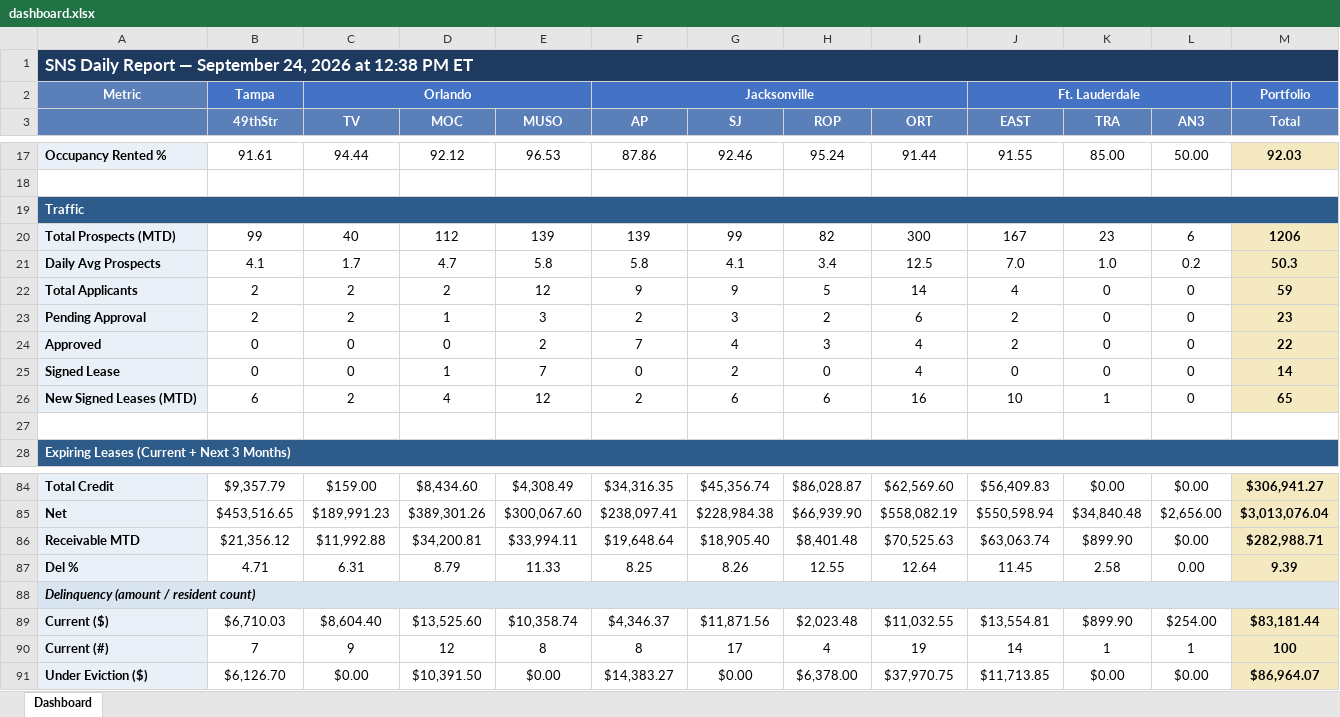
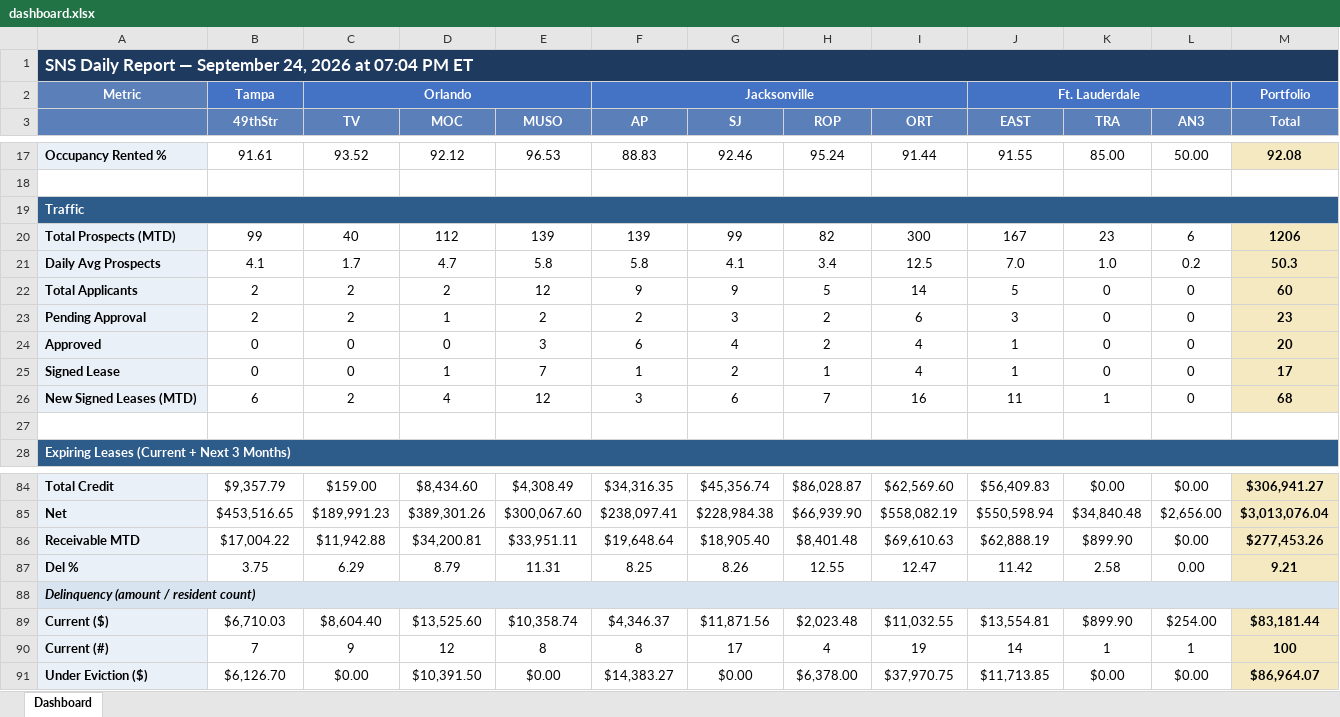
Before and after one commit to ymi-flowing/sns-daily-report, an Excel workbook: dashboard.xlsx, sheet Dashboard, drawn as a sheet; only a part is shown, gaps mark what is left out; values as stored, in another font and other column widths than the file's, no borders; the diff covers the shown part only; the diff names each change by its address in the sheet, - before the commit and + after, or states it on an @@ line.

```diff
--- a/dashboard.xlsx (sheet Dashboard)
+++ b/dashboard.xlsx (sheet Dashboard)
-A1: …2026 at 12:38 PM ET
+A1: …2026 at 07:04 PM ET
-C17 (TV): 94.44
+C17 (TV): 93.52
-F17 (AP): 87.86
+F17 (AP): 88.83
-M17 (Total): 92.03
+M17 (Total): 92.08
-J22 (EAST): 4
+J22 (EAST): 5
-M22 (Total): 59
+M22 (Total): 60
-E23 (MUSO): 3
+E23 (MUSO): 2
-J23 (EAST): 2
+J23 (EAST): 3
-E24 (MUSO): 2
+E24 (MUSO): 3
-F24 (AP): 7
+F24 (AP): 6
-H24 (ROP): 3
+H24 (ROP): 2
-J24 (EAST): 2
+J24 (EAST): 1
-M24 (Total): 22
+M24 (Total): 20
-F25 (AP): 0
+F25 (AP): 1
-H25 (ROP): 0
+H25 (ROP): 1
-J25 (EAST): 0
+J25 (EAST): 1
-M25 (Total): 14
+M25 (Total): 17
-F26 (AP): 2
+F26 (AP): 3
-H26 (ROP): 6
+H26 (ROP): 7
-J26 (EAST): 10
+J26 (EAST): 11
-M26 (Total): 65
+M26 (Total): 68
-B86 (49thStr): $21,356.12
+B86 (49thStr): $17,004.22
-C86 (TV): $11,992.88
+C86 (TV): $11,942.88
-E86 (MUSO): $33,994.11
+E86 (MUSO): $33,951.11
-I86 (ORT): $70,525.63
+I86 (ORT): $69,610.63
-J86 (EAST): $63,063.74
+J86 (EAST): $62,888.19
-M86 (Total): $282,988.71
+M86 (Total): $277,453.26
-B87 (49thStr): 4.71
+B87 (49thStr): 3.75
-C87 (TV): 6.31
+C87 (TV): 6.29
-E87 (MUSO): 11.33
+E87 (MUSO): 11.31
-I87 (ORT): 12.64
+I87 (ORT): 12.47
-J87 (EAST): 11.45
+J87 (EAST): 11.42
-M87 (Total): 9.39
+M87 (Total): 9.21
```
Also changed, not shown: 78 edited cells elsewhere in this sheet, 1 other file.
